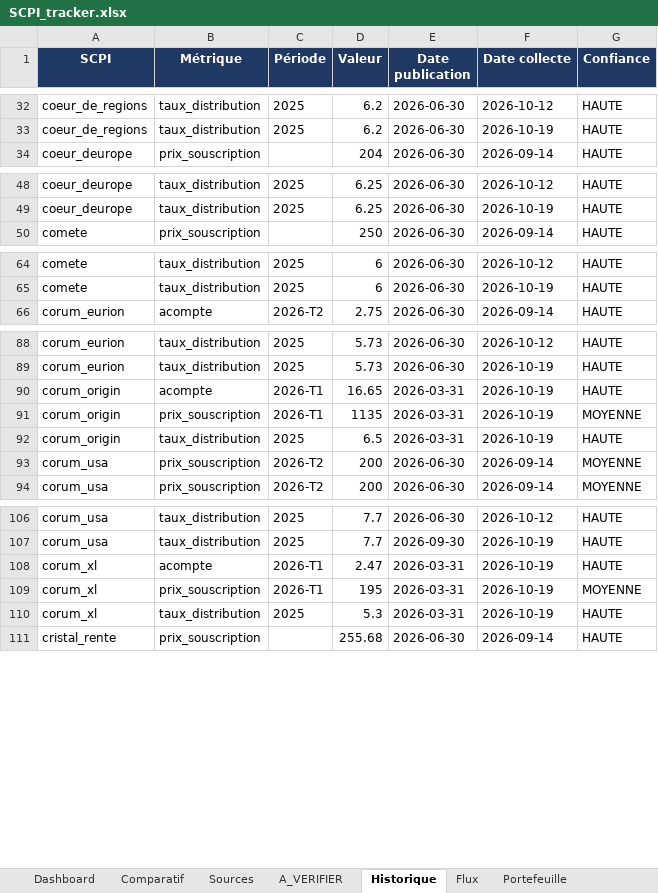
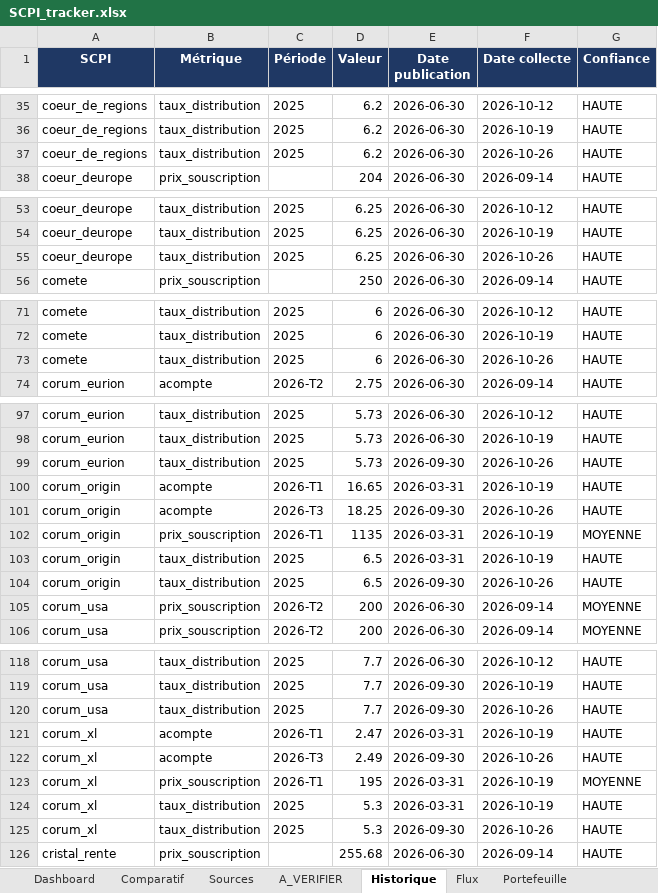
Before and after one commit to maximemrg/scpi-tracker, an Excel workbook: SCPI_tracker.xlsx, sheet Historique, drawn as a sheet; only a part is shown, gaps mark what is left out; values as stored, in another font and other column widths than the file's, no borders; the diff covers the shown part only; the diff names each change by its address in the sheet, - before the commit and + after, or states it on an @@ line.

```diff
--- a/SCPI_tracker.xlsx (sheet Historique)
+++ b/SCPI_tracker.xlsx (sheet Historique)
+row 37: coeur_de_regions | taux_distribution | 2025 | 6.2 | 2026-06-30 | 2026-10-26 | HAUTE
+row 55: coeur_deurope | taux_distribution | 2025 | 6.25 | 2026-06-30 | 2026-10-26 | HAUTE
+row 73: comete | taux_distribution | 2025 | 6 | 2026-06-30 | 2026-10-26 | HAUTE
+row 99: corum_eurion | taux_distribution | 2025 | 5.73 | 2026-09-30 | 2026-10-26 | HAUTE
+row 101: corum_origin | acompte | 2026-T3 | 18.25 | 2026-09-30 | 2026-10-26 | HAUTE
+row 104: corum_origin | taux_distribution | 2025 | 6.5 | 2026-09-30 | 2026-10-26 | HAUTE
+row 120: corum_usa | taux_distribution | 2025 | 7.7 | 2026-09-30 | 2026-10-26 | HAUTE
+row 122: corum_xl | acompte | 2026-T3 | 2.49 | 2026-09-30 | 2026-10-26 | HAUTE
+row 125: corum_xl | taux_distribution | 2025 | 5.3 | 2026-09-30 | 2026-10-26 | HAUTE
```
Also changed, not shown: 18 added rows elsewhere in this sheet, sheet Sources, sheet A_VERIFIER, sheet Flux, sheet Comparatif, sheet Dashboard, 2 other files.
